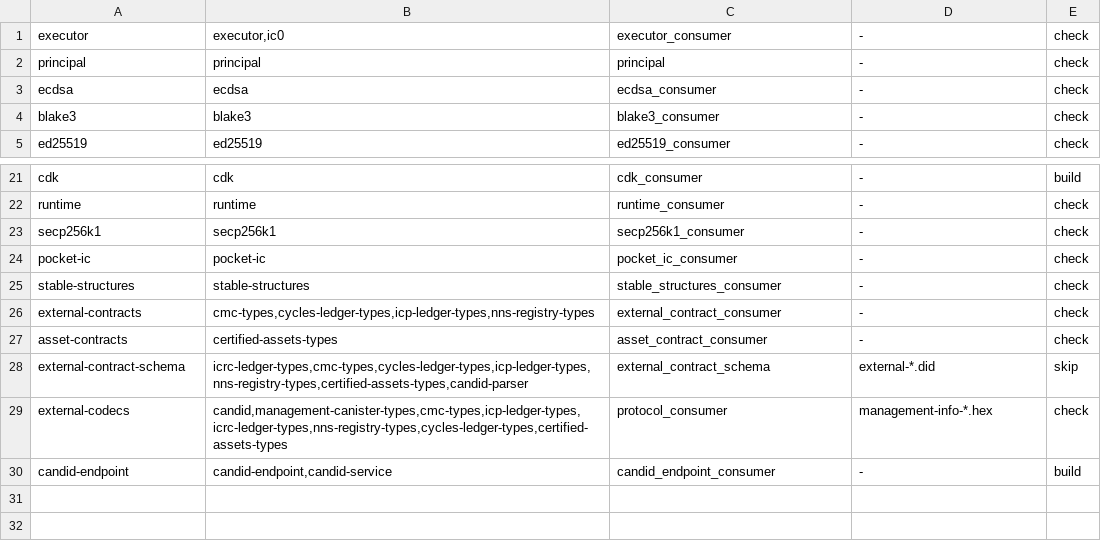
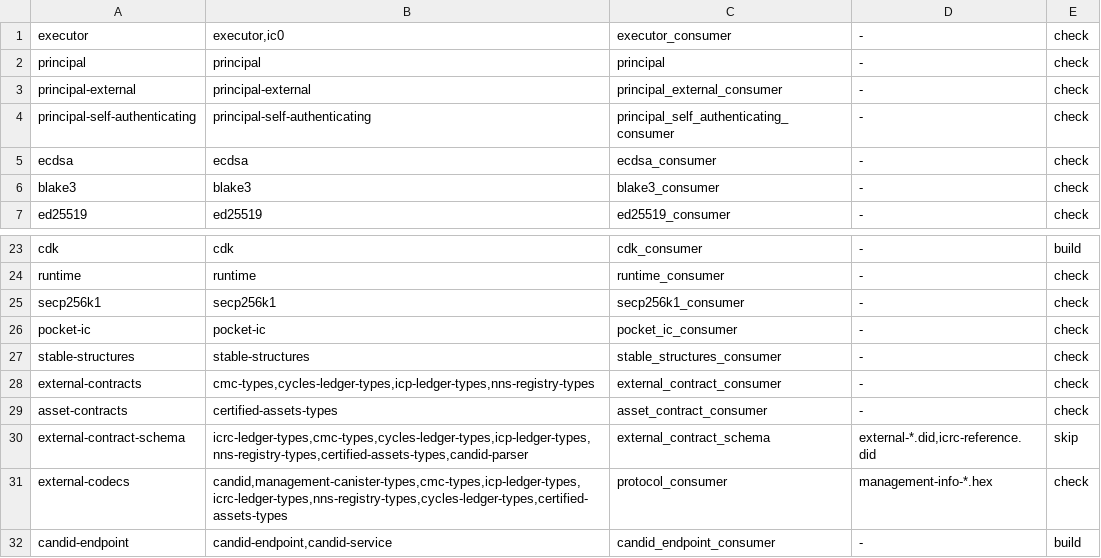
Before and after one commit to dragginzgame/ic-platform, a TSV file: scripts/ci/platform-consumer-profiles.tsv, drawn as a sheet; only a part is shown, gaps mark what is left out.

```diff
--- a/scripts/ci/platform-consumer-profiles.tsv
+++ b/scripts/ci/platform-consumer-profiles.tsv
@@ -2,2 +2,4 @@ executor	executor,ic0	executor_consumer	-	check
 principal	principal	principal	-	check
+principal-external	principal-external	principal_external_consumer	-	check
+principal-self-authenticating	principal-self-authenticating	principal_self_authenticating_consumer	-	check
 ecdsa	ecdsa	ecdsa_consumer	-	check
@@ -27,3 +29,3 @@ external-contracts	cmc-types,cycles-ledger-types,icp-ledger-types,nns-registry-t
 asset-contracts	certified-assets-types	asset_contract_consumer	-	check
-external-contract-schema	icrc-ledger-types,cmc-types,cycles-ledger-types,icp-ledger-types,nns-registry-types,certified-assets-types,candid-parser	external_contract_schema	external-*.did	skip
+external-contract-schema	icrc-ledger-types,cmc-types,cycles-ledger-types,icp-ledger-types,nns-registry-types,certified-assets-types,candid-parser	external_contract_schema	external-*.did,icrc-reference.did	skip
 external-codecs	candid,management-canister-types,cmc-types,icp-ledger-types,icrc-ledger-types,nns-registry-types,cycles-ledger-types,certified-assets-types	protocol_consumer	management-info-*.hex	check
```
Also changed, not shown: 50 other files.
